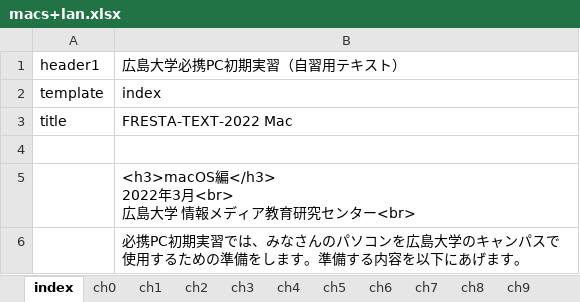
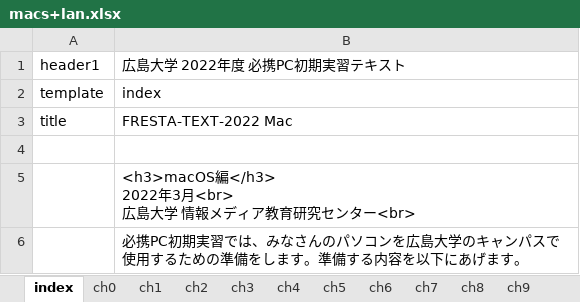
Before and after one commit to gnutar/fresta, an Excel workbook: macs+lan.xlsx, sheet index, drawn as a sheet; values as stored, in another font and other column widths than the file's, no borders; the diff names each change by its address in the sheet, - before the commit and + after, or states it on an @@ line.

```diff
--- a/macs+lan.xlsx (sheet index)
+++ b/macs+lan.xlsx (sheet index)
-B1: 広島大学必携PC初期実習（自習用テキスト）
+B1: 広島大学 2022年度 必携PC初期実習テキスト
```
Also changed, not shown: win10.xlsx, win10_en.xlsx, 3 other files.
